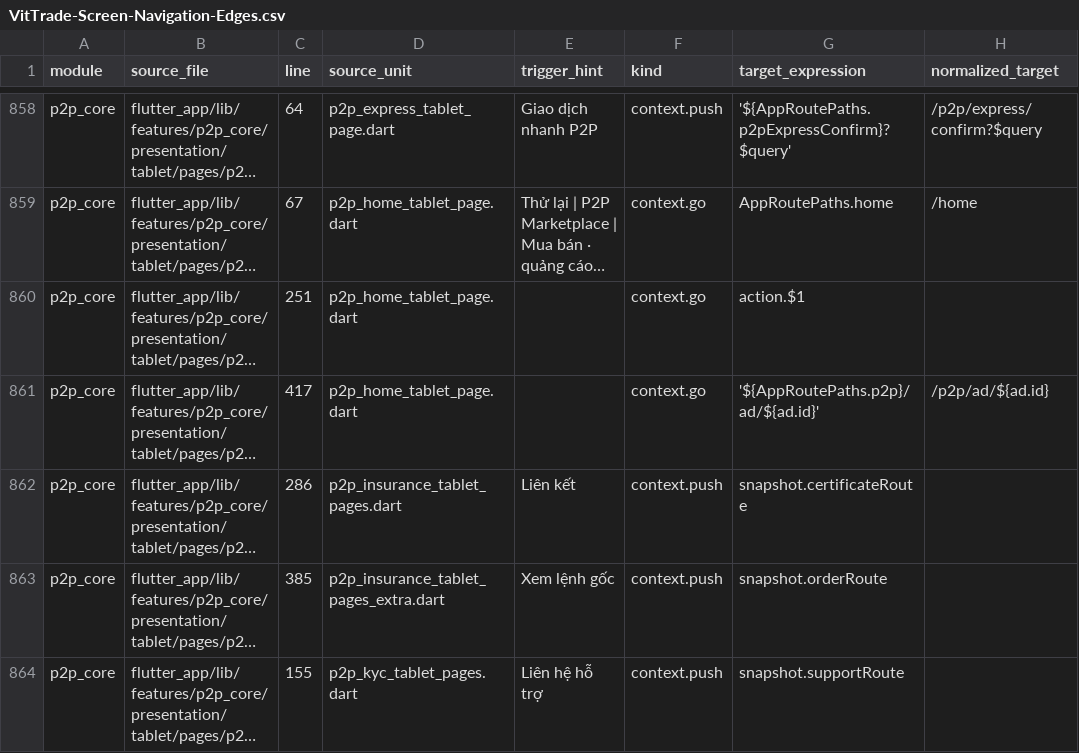
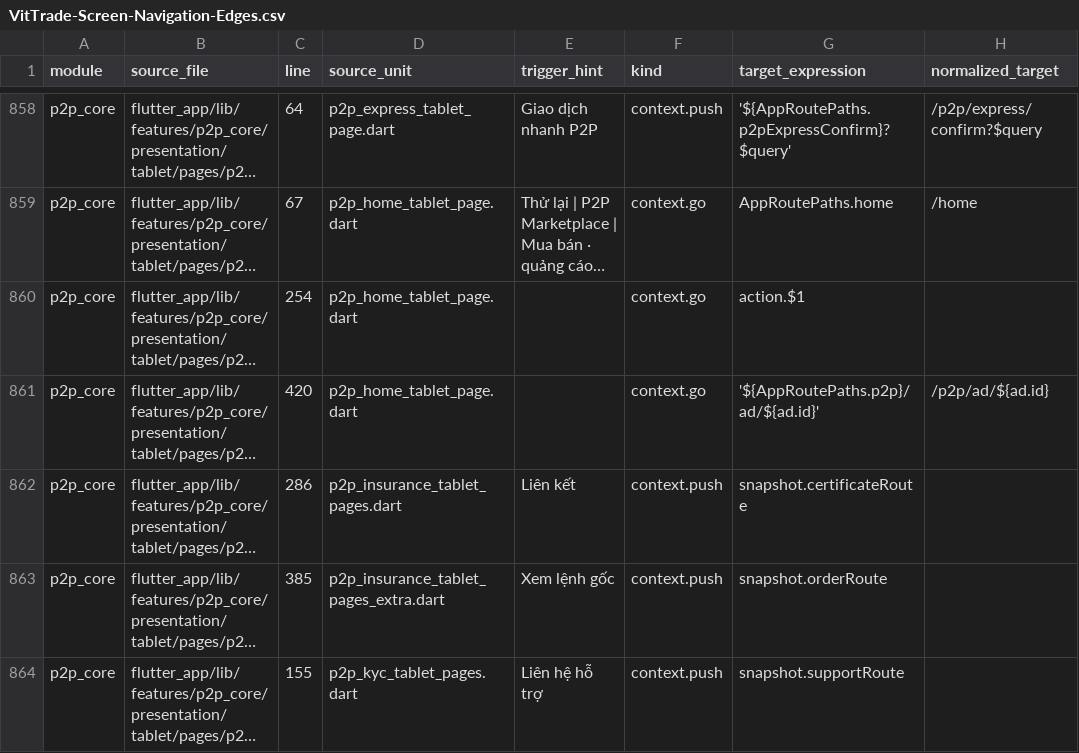
Before and after one commit to LonelyTraderBay/vittrade-flutter, a CSV file: docs/02_FLUTTER_MIGRATION/audits/VitTrade-Screen-Navigation-Edges.csv, drawn as a sheet; only a part is shown, gaps mark what is left out; long unchanged cells end in …; the diff names each change by its address in the sheet, - before the commit and + after, or states it on an @@ line.

Commit message:
Regen artifact navigation-edge sau fix bug p2p home (thêm cặp cạnh offer)

```diff
--- a/docs/02_FLUTTER_MIGRATION/audits/VitTrade-Screen-Navigation-Edges.csv
+++ b/docs/02_FLUTTER_MIGRATION/audits/VitTrade-Screen-Navigation-Edges.csv
-C860 (line): 251
+C860 (line): 254
-C861 (line): 417
+C861 (line): 420
```
